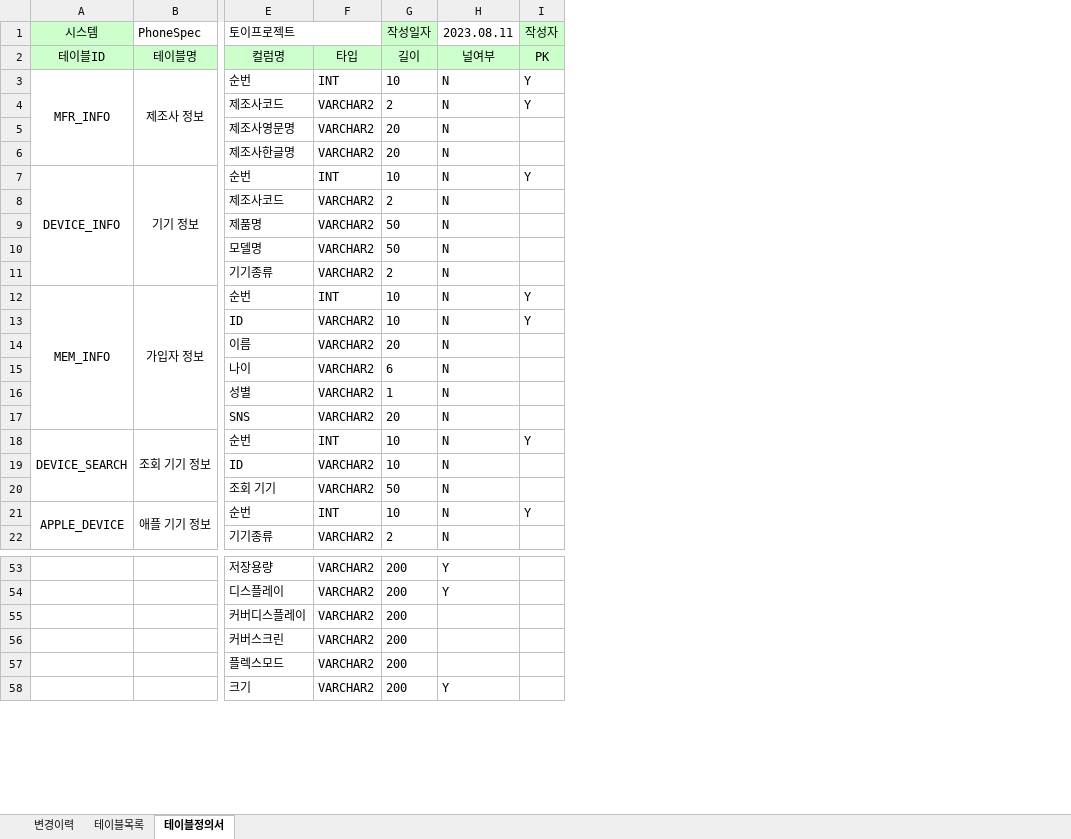
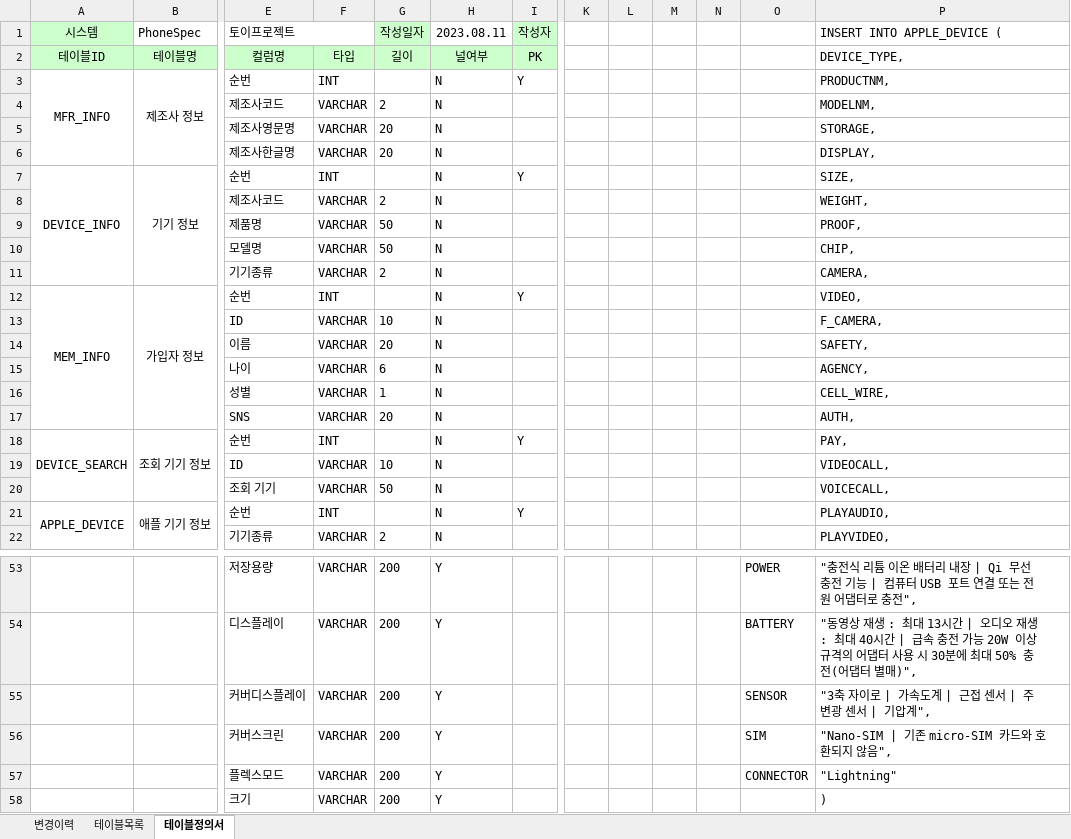
Before and after one commit to HongDonkey/PhoneSpec, an Excel workbook: Docs/PhoneSpec 테이블목록.xlsx, sheet 테이블정의서, drawn as a sheet; only a part is shown, gaps mark what is left out; values as stored, in another font and other column widths than the file's, no borders; removed rows and columns are numbered as before the commit, all else as after; the diff covers the shown part only; the diff names each change by its address in the sheet, - before the commit and + after, or states it on an @@ line.

Commit message:
230817 테이블 구조 수정, 테이블 생성, APPLE_DEVICE 테이블 데이터 입력

```diff
--- a/Docs/PhoneSpec 테이블목록.xlsx (sheet 테이블정의서)
+++ b/Docs/PhoneSpec 테이블목록.xlsx (sheet 테이블정의서)
-column F, rows 2-22: 타입 | INT | VARCHAR2 | VARCHAR2 | VARCHAR2 | INT | VARCHAR2 | VARCHAR2 | VARCHAR2 | VARCHAR2 | INT | VARCHAR2 | VARCHAR2 | VARCHAR2 | VARCHAR2 | VARCHAR2 | INT | VARCHAR2 | VARCHAR2 | INT | VARCHAR2; rows 53-58: all VARCHAR2
+column F, rows 2-22: 타입 | INT | VARCHAR | VARCHAR | VARCHAR | INT | VARCHAR | VARCHAR | VARCHAR | VARCHAR | INT | VARCHAR | VARCHAR | VARCHAR | VARCHAR | VARCHAR | INT | VARCHAR | VARCHAR | INT | VARCHAR; rows 53-58: all VARCHAR
+column K, empty
+column L, empty
+column M, empty
+column N, empty
+column O, rows 53-57: POWER | BATTERY | SENSOR | SIM | CONNECTOR
+column P (INSERT INTO APPLE_DEVICE (), rows 2-22: DEVICE_TYPE, | PRODUCTNM, | MODELNM, | STORAGE, | DISPLAY, | SIZE, | WEIGHT, | PROOF, | CHIP, | CAMERA, | VIDEO, | F_CAMERA, | SAFETY, | AGENCY, | CELL_WIRE, | AUTH, | PAY, | VIDEOCALL, | VOICECALL, | PLAYAUDIO, | PLAYVIDEO,; rows 53-58: "충전식 리튬 이온 배터리 내장 | Qi 무선 충전 기능 | 컴퓨터 USB 포트 연결 또는 전원 어댑터로 충전", | "동영상 재생 : 최대 13시간 | 오디오 재생 : 최대 40시간 | 급속 충전 가능 20W 이상 규격의 어댑터 사용 시 30분에 최대 50% 충전(어댑터 별매)", | "3축 자이로 | 가속도계 | 근접 센서 | 주변광 센서 | 기압계", | "Nano-SIM | 기존 micro-SIM 카드와 호환되지 않음", | "Lightning" | )
-G3 (작성일자): 10
+G3 (작성일자): (empty)
-I4 (작성자): Y
+I4 (작성자): (empty)
-G7 (작성일자): 10
+G7 (작성일자): (empty)
-G12 (작성일자): 10
+G12 (작성일자): (empty)
-I13 (작성자): Y
+I13 (작성자): (empty)
-G18 (작성일자): 10
+G18 (작성일자): (empty)
-G21 (작성일자): 10
+G21 (작성일자): (empty)
-H55:H57 (2023.08.11): (empty)
+H55:H57 (2023.08.11): Y
```
Also changed, not shown: 6 edited cells elsewhere in this sheet.
